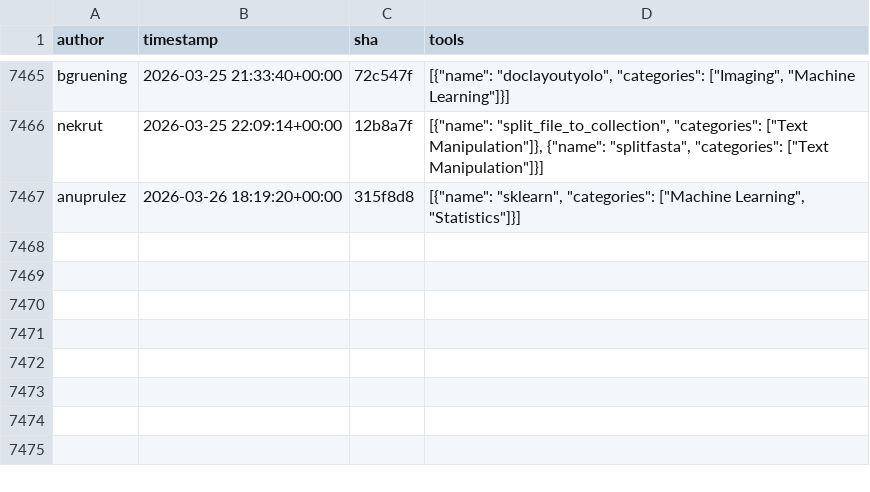
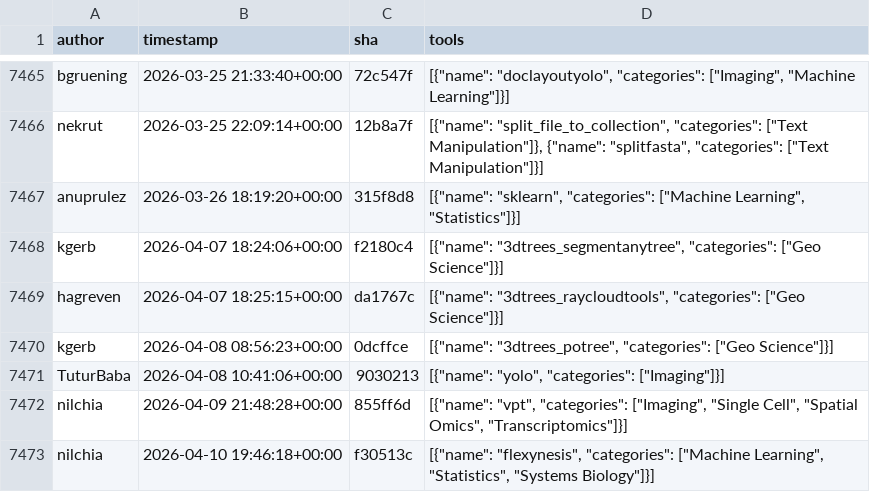
Before and after one commit to kostrykin/galaxy-community-activities, a CSV file: cache/repositories/bgruening/galaxytools.csv, drawn as a sheet; only a part is shown, gaps mark what is left out.

```diff
--- a/cache/repositories/bgruening/galaxytools.csv
+++ b/cache/repositories/bgruening/galaxytools.csv
@@ -7467 +7467,7 @@
 "anuprulez","2026-03-26 18:19:20+00:00","315f8d8","[{""name"": ""sklearn"", ""categories"": [""Machine Learning"", ""Statistics""]}]"
+"kgerb","2026-04-07 18:24:06+00:00","f2180c4","[{""name"": ""3dtrees_segmentanytree"", ""categories"": [""Geo Science""]}]"
+"hagreven","2026-04-07 18:25:15+00:00","da1767c","[{""name"": ""3dtrees_raycloudtools"", ""categories"": [""Geo Science""]}]"
+"kgerb","2026-04-08 08:56:23+00:00","0dcffce","[{""name"": ""3dtrees_potree"", ""categories"": [""Geo Science""]}]"
+"TuturBaba","2026-04-08 10:41:06+00:00","9030213","[{""name"": ""yolo"", ""categories"": [""Imaging""]}]"
+"nilchia","2026-04-09 21:48:28+00:00","855ff6d","[{""name"": ""vpt"", ""categories"": [""Imaging"", ""Single Cell"", ""Spatial Omics"", ""Transcriptomics""]}]"
+"nilchia","2026-04-10 19:46:18+00:00","f30513c","[{""name"": ""flexynesis"", ""categories"": [""Machine Learning"", ""Statistics"", ""Systems Biology""]}]"
```
Also changed, not shown: cache/avatars.csv, cache/repositories/BMCV/galaxy-image-analysis.csv, 4 other files.
